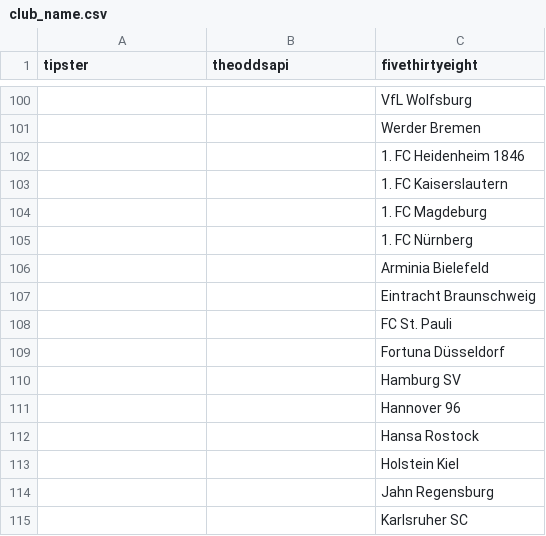
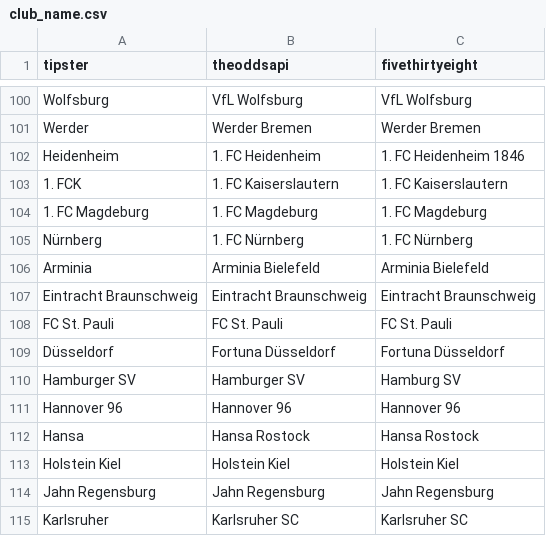
Before and after one commit to matheusccouto/tipster, a CSV file: dbt/seeds/club_name.csv, drawn as a sheet; only a part is shown, gaps mark what is left out; the diff covers the shown part only; the diff names each change by its address in the sheet, - before the commit and + after, or states it on an @@ line.

```diff
--- a/dbt/seeds/club_name.csv
+++ b/dbt/seeds/club_name.csv
-A100 (tipster): (empty)
+A100 (tipster): Wolfsburg
-B100 (theoddsapi): (empty)
+B100 (theoddsapi): VfL Wolfsburg
-A101 (tipster): (empty)
+A101 (tipster): Werder
-B101 (theoddsapi): (empty)
+B101 (theoddsapi): Werder Bremen
-A102 (tipster): (empty)
+A102 (tipster): Heidenheim
-B102 (theoddsapi): (empty)
+B102 (theoddsapi): 1. FC Heidenheim
-A103 (tipster): (empty)
+A103 (tipster): 1. FCK
-B103 (theoddsapi): (empty)
+B103 (theoddsapi): 1. FC Kaiserslautern
-A104 (tipster): (empty)
+A104 (tipster): 1. FC Magdeburg
-B104 (theoddsapi): (empty)
+B104 (theoddsapi): 1. FC Magdeburg
-A105 (tipster): (empty)
+A105 (tipster): Nürnberg
-B105 (theoddsapi): (empty)
+B105 (theoddsapi): 1. FC Nürnberg
-A106 (tipster): (empty)
+A106 (tipster): Arminia
-B106 (theoddsapi): (empty)
+B106 (theoddsapi): Arminia Bielefeld
-A107 (tipster): (empty)
+A107 (tipster): Eintracht Braunschweig
-B107 (theoddsapi): (empty)
+B107 (theoddsapi): Eintracht Braunschweig
-A108 (tipster): (empty)
+A108 (tipster): FC St. Pauli
-B108 (theoddsapi): (empty)
+B108 (theoddsapi): FC St. Pauli
-A109 (tipster): (empty)
+A109 (tipster): Düsseldorf
-B109 (theoddsapi): (empty)
+B109 (theoddsapi): Fortuna Düsseldorf
-A110 (tipster): (empty)
+A110 (tipster): Hamburger SV
-B110 (theoddsapi): (empty)
+B110 (theoddsapi): Hamburger SV
-A111 (tipster): (empty)
+A111 (tipster): Hannover 96
-B111 (theoddsapi): (empty)
+B111 (theoddsapi): Hannover 96
-A112 (tipster): (empty)
+A112 (tipster): Hansa
-B112 (theoddsapi): (empty)
+B112 (theoddsapi): Hansa Rostock
-A113 (tipster): (empty)
+A113 (tipster): Holstein Kiel
-B113 (theoddsapi): (empty)
+B113 (theoddsapi): Holstein Kiel
-A114 (tipster): (empty)
+A114 (tipster): Jahn Regensburg
-B114 (theoddsapi): (empty)
+B114 (theoddsapi): Jahn Regensburg
-A115 (tipster): (empty)
+A115 (tipster): Karlsruher
-B115 (theoddsapi): (empty)
+B115 (theoddsapi): Karlsruher SC
```
Also changed, not shown: 40 edited cells elsewhere in this file.
